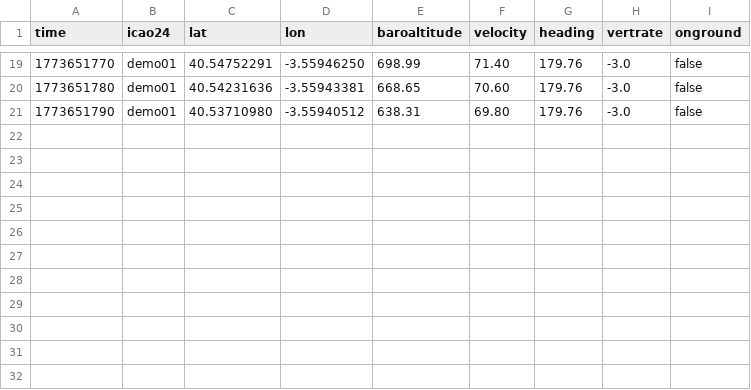
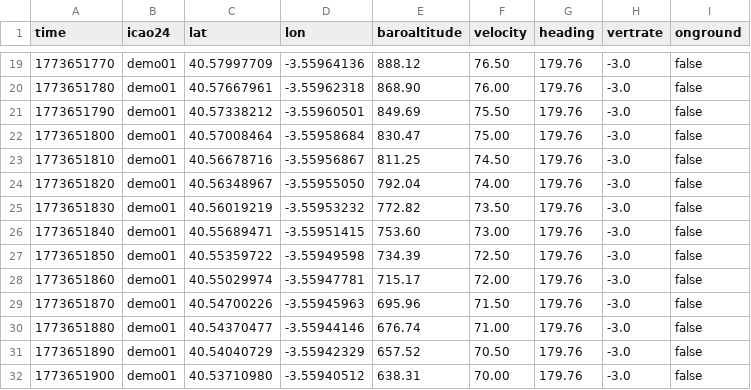
Before and after one commit to txema-puch/drone-ai-saturdays, a CSV file: frontend/public/evaluation-synthetic-sample.csv, drawn as a sheet; only a part is shown, gaps mark what is left out; the diff covers the shown part only.

```diff
--- a/frontend/public/evaluation-synthetic-sample.csv
+++ b/frontend/public/evaluation-synthetic-sample.csv
@@ -19,3 +19,14 @@ time,icao24,lat,lon,baroaltitude,velocity,heading,vertrate,onground
-1773651770,demo01,40.54752291,-3.55946250,698.99,71.40,179.76,-3.0,false
-1773651780,demo01,40.54231636,-3.55943381,668.65,70.60,179.76,-3.0,false
-1773651790,demo01,40.53710980,-3.55940512,638.31,69.80,179.76,-3.0,false
+1773651770,demo01,40.57997709,-3.55964136,888.12,76.50,179.76,-3.0,false
+1773651780,demo01,40.57667961,-3.55962318,868.90,76.00,179.76,-3.0,false
+1773651790,demo01,40.57338212,-3.55960501,849.69,75.50,179.76,-3.0,false
+1773651800,demo01,40.57008464,-3.55958684,830.47,75.00,179.76,-3.0,false
+1773651810,demo01,40.56678716,-3.55956867,811.25,74.50,179.76,-3.0,false
+1773651820,demo01,40.56348967,-3.55955050,792.04,74.00,179.76,-3.0,false
+1773651830,demo01,40.56019219,-3.55953232,772.82,73.50,179.76,-3.0,false
+1773651840,demo01,40.55689471,-3.55951415,753.60,73.00,179.76,-3.0,false
+1773651850,demo01,40.55359722,-3.55949598,734.39,72.50,179.76,-3.0,false
+1773651860,demo01,40.55029974,-3.55947781,715.17,72.00,179.76,-3.0,false
+1773651870,demo01,40.54700226,-3.55945963,695.96,71.50,179.76,-3.0,false
+1773651880,demo01,40.54370477,-3.55944146,676.74,71.00,179.76,-3.0,false
+1773651890,demo01,40.54040729,-3.55942329,657.52,70.50,179.76,-3.0,false
+1773651900,demo01,40.53710980,-3.55940512,638.31,70.00,179.76,-3.0,false
```
Also changed, not shown: 64 edited cells elsewhere in this file.
